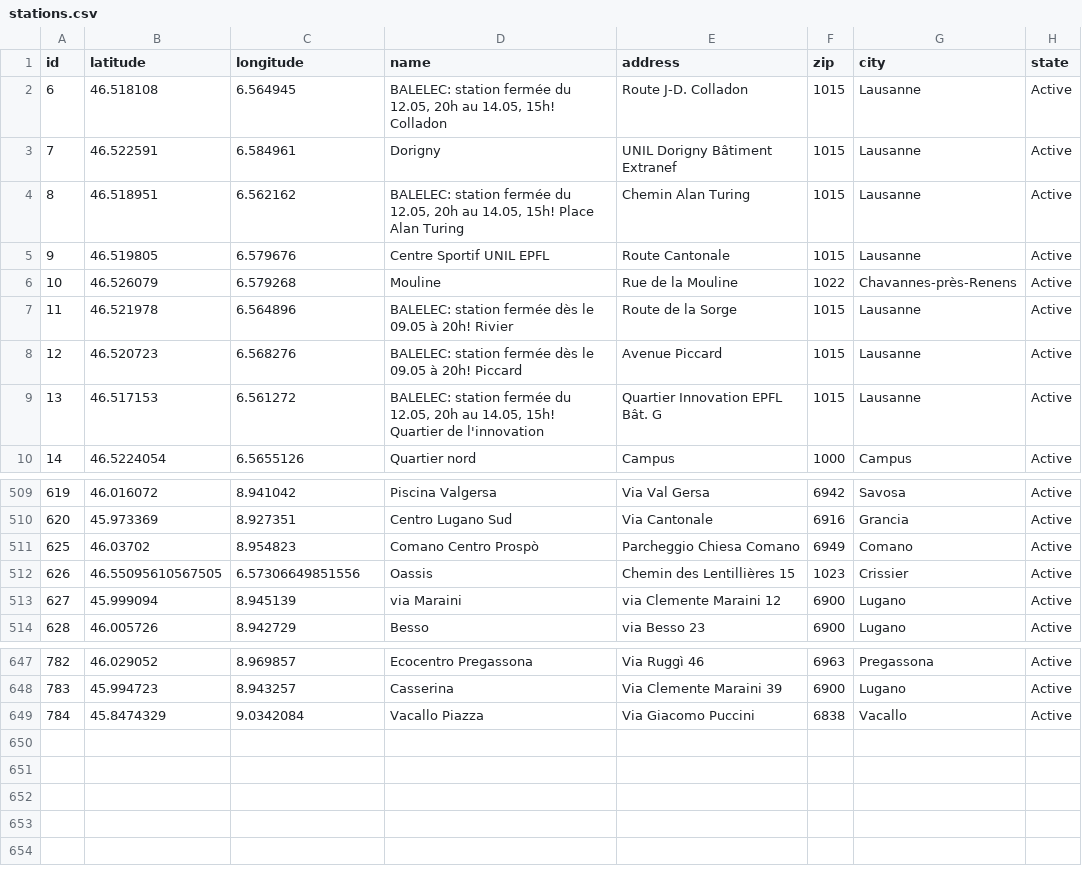
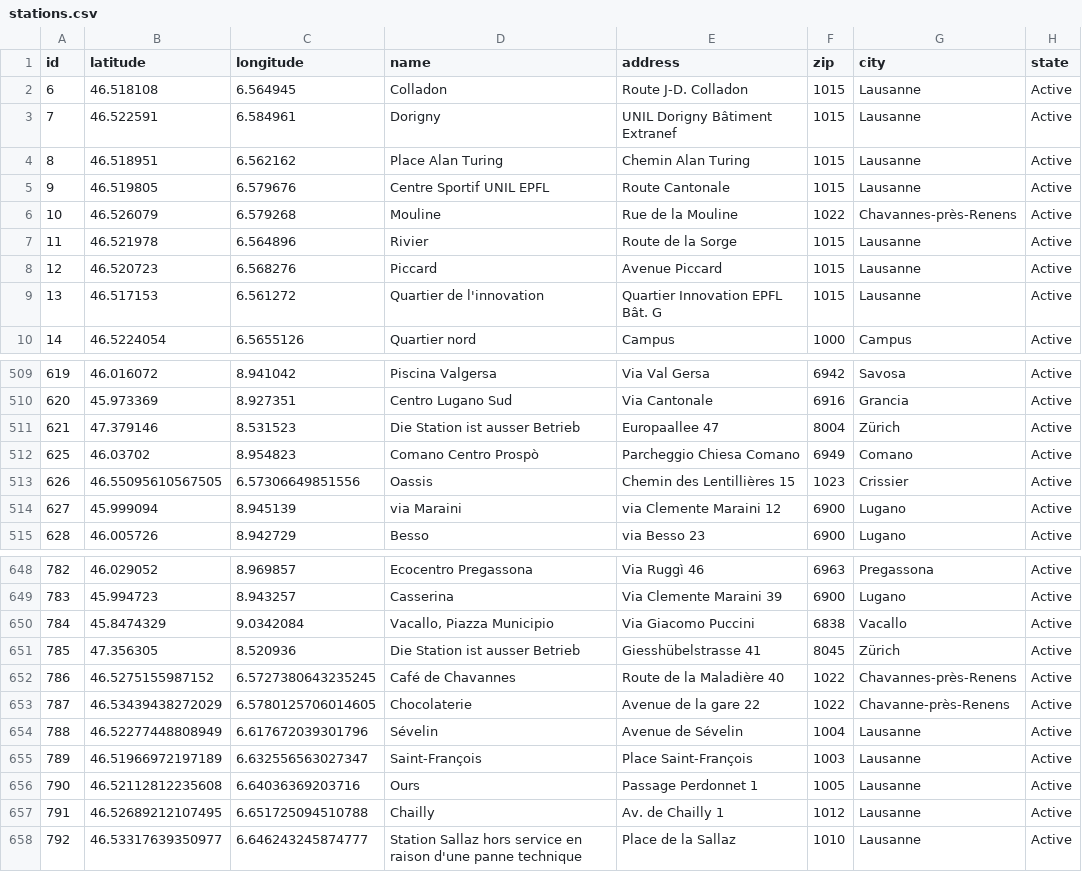
Before and after one commit to misialq/publibike-stations, a CSV file: stations/stations.csv, drawn as a sheet; only a part is shown, gaps mark what is left out; the diff covers the shown part only.

Commit message:
GHA: Update the list of PubliBike stations

```diff
--- a/stations/stations.csv
+++ b/stations/stations.csv
@@ -1,10 +1,10 @@
 id,latitude,longitude,name,address,zip,city,state
-6,46.518108,6.564945,"BALELEC: station fermée du 12.05, 20h au 14.05, 15h! Colladon",Route J-D. Colladon,1015,Lausanne,Active
+6,46.518108,6.564945,Colladon,Route J-D. Colladon,1015,Lausanne,Active
 7,46.522591,6.584961,Dorigny,UNIL Dorigny Bâtiment Extranef,1015,Lausanne,Active
-8,46.518951,6.562162,"BALELEC: station fermée du 12.05, 20h au 14.05, 15h! Place Alan Turing",Chemin Alan Turing,1015,Lausanne,Active
+8,46.518951,6.562162,Place Alan Turing,Chemin Alan Turing,1015,Lausanne,Active
 9,46.519805,6.579676,Centre Sportif UNIL EPFL,Route Cantonale,1015,Lausanne,Active
 10,46.526079,6.579268,Mouline,Rue de la Mouline,1022,Chavannes-près-Renens,Active
-11,46.521978,6.564896,BALELEC: station fermée dès le 09.05 à 20h! Rivier,Route de la Sorge,1015,Lausanne,Active
-12,46.520723,6.568276,BALELEC: station fermée dès le 09.05 à 20h! Piccard,Avenue Piccard,1015,Lausanne,Active
-13,46.517153,6.561272,"BALELEC: station fermée du 12.05, 20h au 14.05, 15h! Quartier de l'innovation",Quartier Innovation EPFL Bât. G,1015,Lausanne,Active
+11,46.521978,6.564896,Rivier,Route de la Sorge,1015,Lausanne,Active
+12,46.520723,6.568276,Piccard,Avenue Piccard,1015,Lausanne,Active
+13,46.517153,6.561272,Quartier de l'innovation,Quartier Innovation EPFL Bât. G,1015,Lausanne,Active
 14,46.5224054,6.5655126,Quartier nord,Campus,1000,Campus,Active
@@ -510,2 +510,3 @@ id,latitude,longitude,name,address,zip,city,state
 620,45.973369,8.927351,Centro Lugano Sud,Via Cantonale,6916,Grancia,Active
+621,47.379146,8.531523,Die Station ist ausser Betrieb,Europaallee 47,8004,Zürich,Active
 625,46.03702,8.954823,Comano Centro Prospò,Parcheggio Chiesa Comano,6949,Comano,Active
@@ -648,2 +649,10 @@ id,latitude,longitude,name,address,zip,city,state
 783,45.994723,8.943257,Casserina,Via Clemente Maraini 39,6900,Lugano,Active
-784,45.8474329,9.0342084,Vacallo Piazza,Via Giacomo Puccini,6838,Vacallo,Active
+784,45.8474329,9.0342084,"Vacallo, Piazza Municipio",Via Giacomo Puccini,6838,Vacallo,Active
+785,47.356305,8.520936,Die Station ist ausser Betrieb,Giesshübelstrasse 41,8045,Zürich,Active
+786,46.5275155987152,6.5727380643235245,Café de Chavannes,Route de la Maladière 40,1022,Chavannes-près-Renens,Active
+787,46.53439438272029,6.5780125706014605,Chocolaterie,Avenue de la gare 22,1022,Chavanne-près-Renens,Active
+788,46.52277448808949,6.617672039301796,Sévelin,Avenue de Sévelin,1004,Lausanne,Active
+789,46.51966972197189,6.632556563027347,Saint-François,Place Saint-François,1003,Lausanne,Active
+790,46.52112812235608,6.64036369203716,Ours,Passage Perdonnet 1,1005,Lausanne,Active
+791,46.52689212107495,6.651725094510788,Chailly,Av. de Chailly 1,1012,Lausanne,Active
+792,46.53317639350977,6.646243245874777,Station Sallaz hors service en raison d'une panne technique,Place de la Sallaz,1010,Lausanne,Active
```
Also changed, not shown: 16 edited cells elsewhere in this file.
